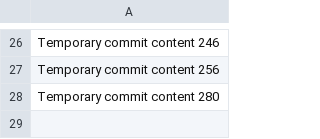
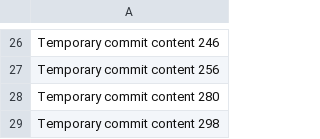
Before and after one commit to darkmg3103/blok, a CSV file: data.csv, drawn as a sheet; only a part is shown, gaps mark what is left out.

```diff
--- a/data.csv
+++ b/data.csv
@@ -28 +28,2 @@ Temporary commit content 256
 Temporary commit content 280
+Temporary commit content 298
```
